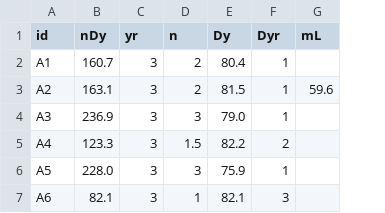
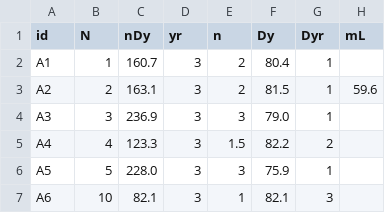
Before and after one commit to marmitar/F429, a CSV file: dados/A.csv, drawn as a sheet; only a part is shown; the diff names each change by its address in the sheet, - before the commit and + after, or states it on an @@ line.

```diff
--- a/dados/A.csv
+++ b/dados/A.csv
+column B (N), rows 2-7: 1 | 2 | 3 | 4 | 5 | 10
```
Also changed, not shown: 5 other files.
